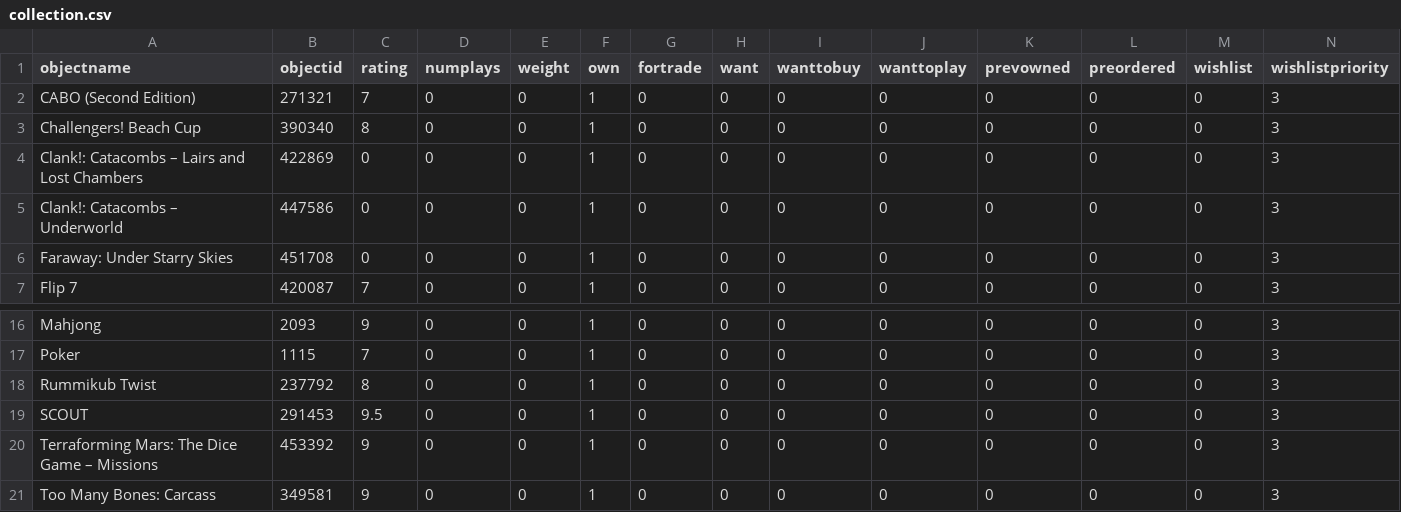
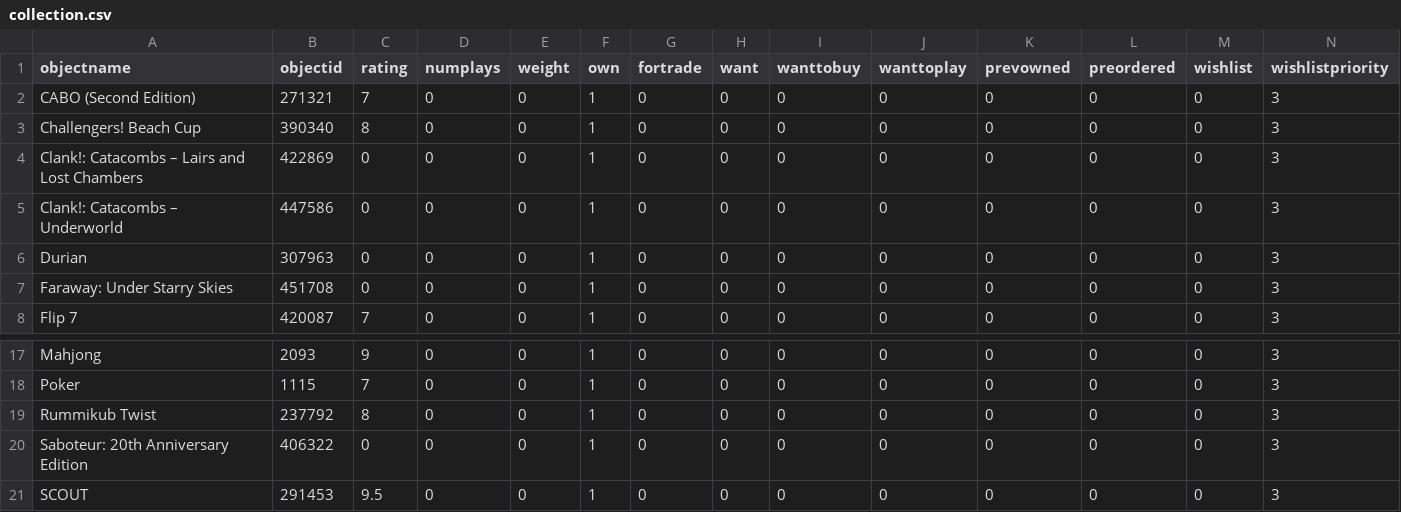
Before and after one commit to chengrasscarp/kiz-boardgame-club, a CSV file: collection.csv, drawn as a sheet; only a part is shown, gaps mark what is left out; the shorter side is filled out with more unchanged rows; rows hold the shown columns only; the diff names each change by its address in the sheet, - before the commit and + after, or states it on an @@ line.

Commit message:
data: 更新游戏拥有状态 BGG 78款

```diff
--- a/collection.csv
+++ b/collection.csv
+row 6: Durian | 307963 | 0 | 0 | 0 | 1 | 0 | 0 | 0 | 0 | 0 | 0 | 0 | 3
+row 20: Saboteur: 20th Anniversary Edition | 406322 | 0 | 0 | 0 | 1 | 0 | 0 | 0 | 0 | 0 | 0 | 0 | 3
```
